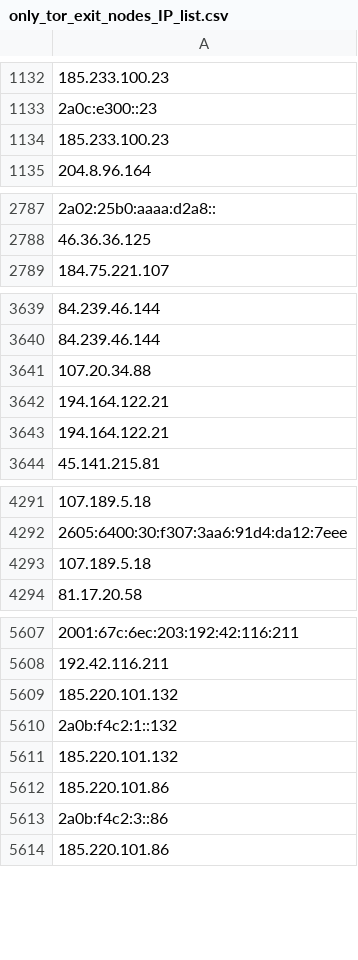
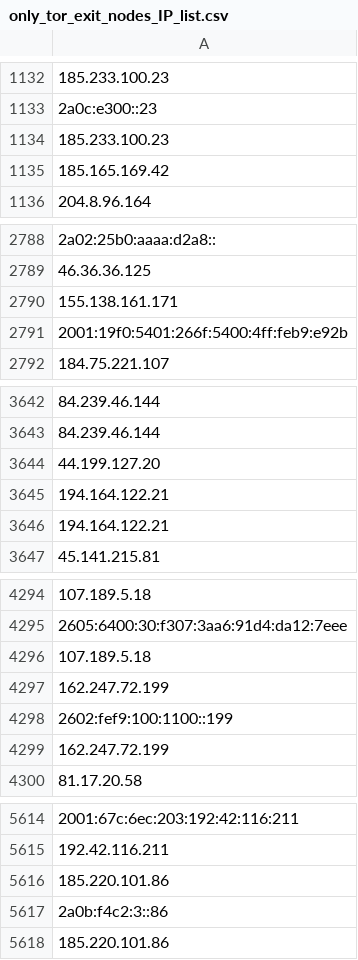
Before and after one commit to onlyforbakup/awesome-lists, a CSV file: Lists/TOR/only_tor_exit_nodes_IP_list.csv, drawn as a sheet; only a part is shown, gaps mark what is left out; removed rows and columns are numbered as before the commit, all else as after; the diff covers the shown part only; the diff names each change by its address in the sheet, - before the commit and + after, or states it on an @@ line.

```diff
--- a/Lists/TOR/only_tor_exit_nodes_IP_list.csv
+++ b/Lists/TOR/only_tor_exit_nodes_IP_list.csv
+row 1135: 185.165.169.42
+row 2790: 155.138.161.171
+row 2791: 2001:19f0:5401:266f:5400:4ff:feb9:e92b
-A3644: 107.20.34.88
+A3644: 44.199.127.20
+row 4297: 162.247.72.199
+row 4298: 2602:fef9:100:1100::199
+row 4299: 162.247.72.199
-row 5609: 185.220.101.132
-row 5610: 2a0b:f4c2:1::132
-row 5611: 185.220.101.132
```
Also changed, not shown: 2 added rows elsewhere in this file, Lists/TOR/only_tor_guard_nodes_IP_list.csv, 2 other files.
